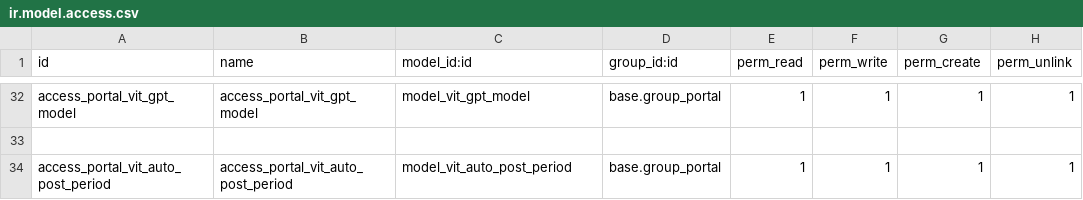
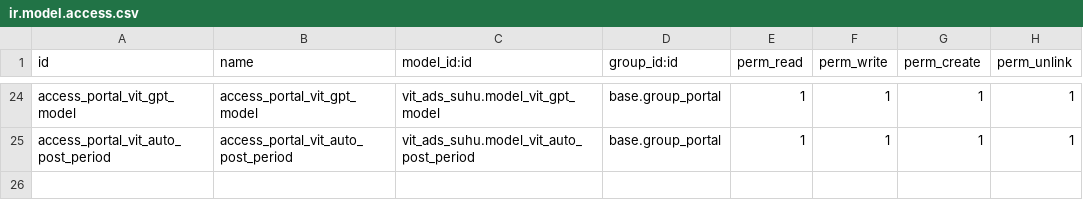
Before and after one commit to akhdaniel/adsuhu, a CSV file: vit_ads_suhu_inherit/security/ir.model.access.csv, drawn as a sheet; only a part is shown, gaps mark what is left out; removed rows and columns are numbered as before the commit, all else as after; the diff covers the shown part only; the diff names each change by its address in the sheet, - before the commit and + after, or states it on an @@ line.

Commit message:
Update ir.model.access.csv

```diff
--- a/vit_ads_suhu_inherit/security/ir.model.access.csv
+++ b/vit_ads_suhu_inherit/security/ir.model.access.csv
-C24 (model_id:id): model_vit_gpt_model
+C24 (model_id:id): vit_ads_suhu.model_vit_gpt_model
-row 33: (empty)
-C25 (model_id:id): model_vit_auto_post_period
+C25 (model_id:id): vit_ads_suhu.model_vit_auto_post_period
```
Also changed, not shown: 8 removed rows and 20 edited cells elsewhere in this file.
